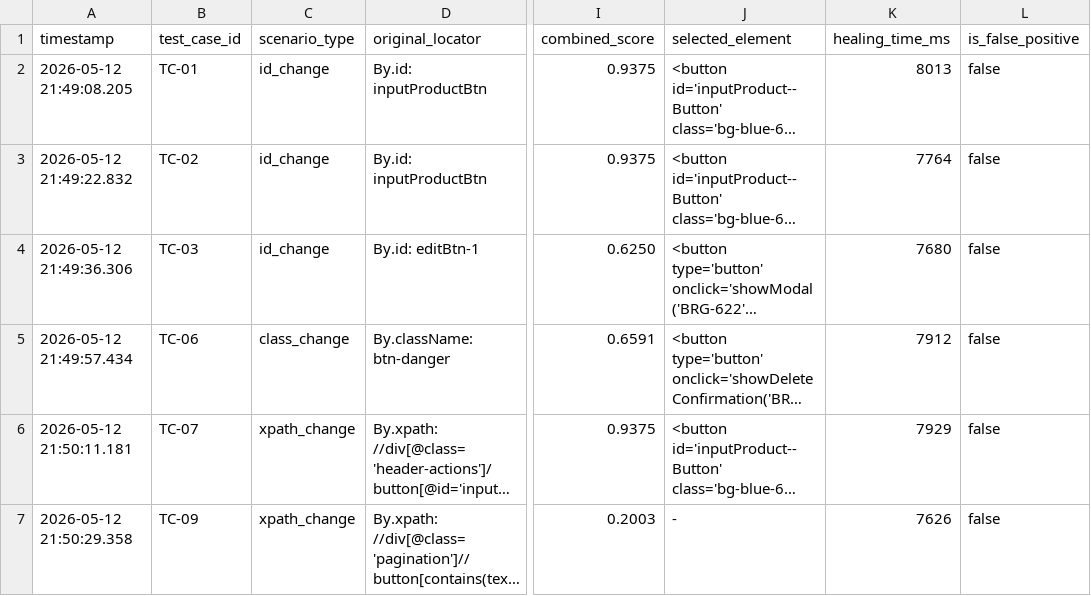
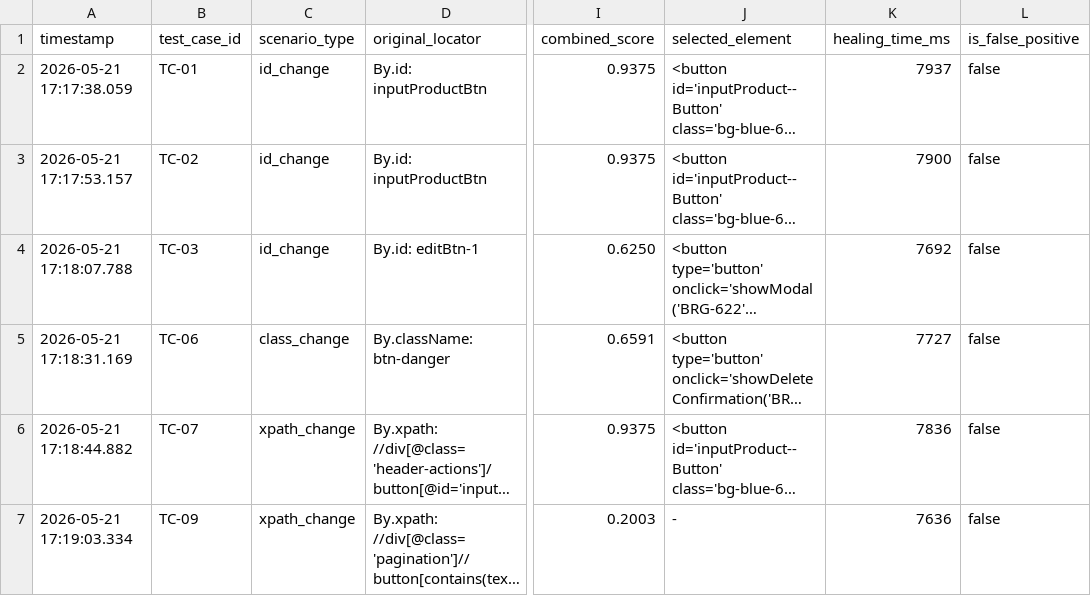
Before and after one commit to FulvianDafa/self-healing-testing-selenium, a CSV file: results/healing_log.csv, drawn as a sheet; only a part is shown, gaps mark what is left out; long unchanged cells end in …; the diff names each change by its address in the sheet, - before the commit and + after, or states it on an @@ line.

Commit message:
Refactor testing structure self healing selenium v1

```diff
--- a/results/healing_log.csv
+++ b/results/healing_log.csv
-A2 (timestamp): 2026-05-12 21:49:08.205
+A2 (timestamp): 2026-05-21 17:17:38.059
-K2 (healing_time_ms): 8013
+K2 (healing_time_ms): 7937
-A3 (timestamp): 2026-05-12 21:49:22.832
+A3 (timestamp): 2026-05-21 17:17:53.157
-K3 (healing_time_ms): 7764
+K3 (healing_time_ms): 7900
-A4 (timestamp): 2026-05-12 21:49:36.306
+A4 (timestamp): 2026-05-21 17:18:07.788
-K4 (healing_time_ms): 7680
+K4 (healing_time_ms): 7692
-A5 (timestamp): 2026-05-12 21:49:57.434
+A5 (timestamp): 2026-05-21 17:18:31.169
-K5 (healing_time_ms): 7912
+K5 (healing_time_ms): 7727
-A6 (timestamp): 2026-05-12 21:50:11.181
+A6 (timestamp): 2026-05-21 17:18:44.882
-K6 (healing_time_ms): 7929
+K6 (healing_time_ms): 7836
-A7 (timestamp): 2026-05-12 21:50:29.358
+A7 (timestamp): 2026-05-21 17:19:03.334
-K7 (healing_time_ms): 7626
+K7 (healing_time_ms): 7636
```
Also changed, not shown: 4 other files.
